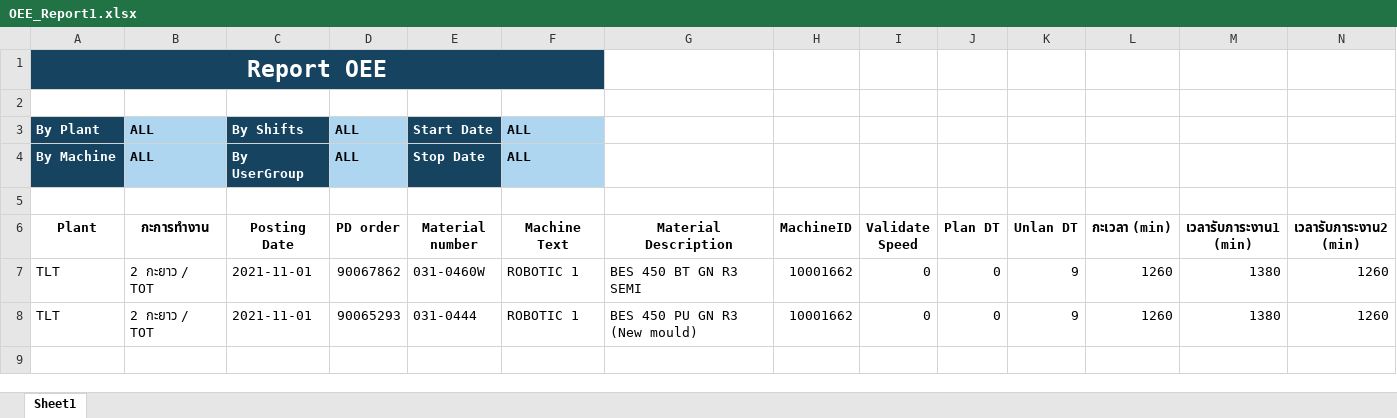
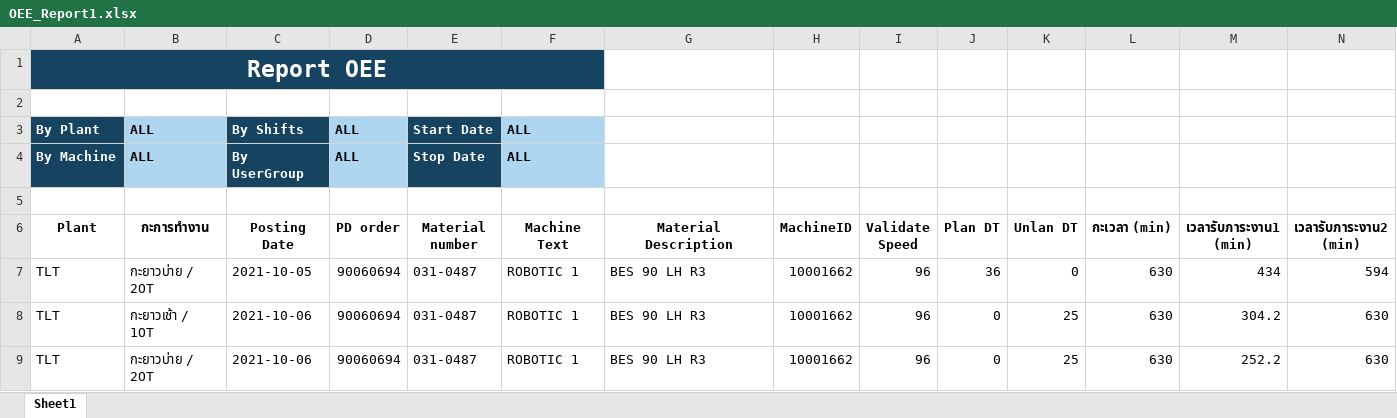
Before and after one commit to bas-pattharapol/git-github.com-bas-pattharapol-OEE-NEW, an Excel workbook: OEE_Report1.xlsx, sheet Sheet1, drawn as a sheet; only a part is shown; values as stored, in another font and other column widths than the file's, no borders; removed rows and columns are numbered as before the commit, all else as after; rows hold the shown columns only; the diff names each change by its address in the sheet, - before the commit and + after, or states it on an @@ line.

```diff
--- a/OEE_Report1.xlsx (sheet Sheet1)
+++ b/OEE_Report1.xlsx (sheet Sheet1)
-row 7: TLT | 2 กะยาว / TOT | 2021-11-01 | 90067862 | 031-0460W | ROBOTIC 1 | BES 450 BT GN R3 SEMI | 10001662 | 0 | 0 | 9 | 1260 | 1380 | 1260
-row 8: TLT | 2 กะยาว / TOT | 2021-11-01 | 90065293 | 031-0444 | ROBOTIC 1 | BES 450 PU GN R3 (New mould) | 10001662 | 0 | 0 | 9 | 1260 | 1380 | 1260
+row 7: TLT | กะยาวบ่าย / 2OT | 2021-10-05 | 90060694 | 031-0487 | ROBOTIC 1 | BES 90 LH R3 | 10001662 | 96 | 36 | 0 | 630 | 434 | 594
+row 8: TLT | กะยาวเช้า / 1OT | 2021-10-06 | 90060694 | 031-0487 | ROBOTIC 1 | BES 90 LH R3 | 10001662 | 96 | 0 | 25 | 630 | 304.2 | 630
+row 9: TLT | กะยาวบ่าย / 2OT | 2021-10-06 | 90060694 | 031-0487 | ROBOTIC 1 | BES 90 LH R3 | 10001662 | 96 | 0 | 25 | 630 | 252.2 | 630
```
Also changed, not shown: 1 other file.
